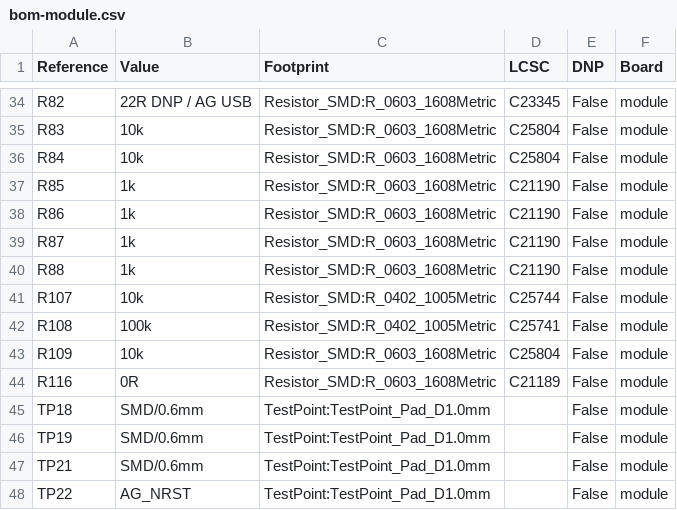
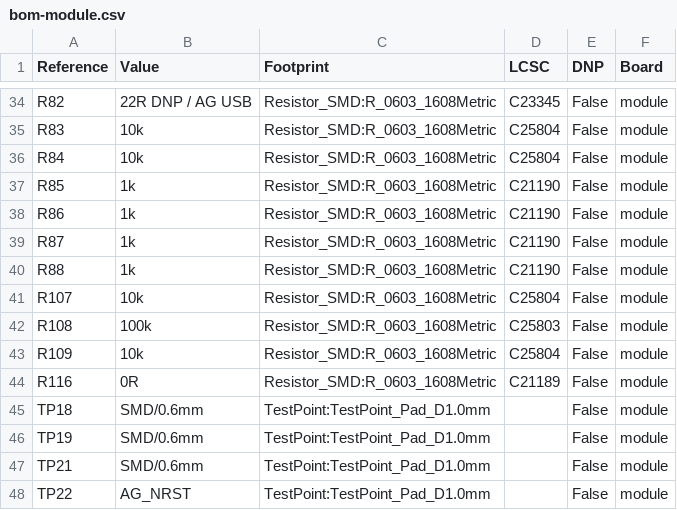
Before and after one commit to andreapiccini/spaghettilab-community, a CSV file: hardware/backbone/bom/mezzanine-v1/bom-module.csv, drawn as a sheet; only a part is shown, gaps mark what is left out.

```diff
--- a/hardware/backbone/bom/mezzanine-v1/bom-module.csv
+++ b/hardware/backbone/bom/mezzanine-v1/bom-module.csv
@@ -40,4 +40,4 @@ R87,1k,Resistor_SMD:R_0603_1608Metric,C21190,False,module
 R88,1k,Resistor_SMD:R_0603_1608Metric,C21190,False,module
-R107,10k,Resistor_SMD:R_0402_1005Metric,C25744,False,module
-R108,100k,Resistor_SMD:R_0402_1005Metric,C25741,False,module
+R107,10k,Resistor_SMD:R_0603_1608Metric,C25804,False,module
+R108,100k,Resistor_SMD:R_0603_1608Metric,C25803,False,module
 R109,10k,Resistor_SMD:R_0603_1608Metric,C25804,False,module
```
Also changed, not shown: hardware/backbone/bom/mezzanine-v1/bom-carrier.csv, hardware/backbone/bom/mezzanine-v1/interface-pinout.csv, 39 other files.
